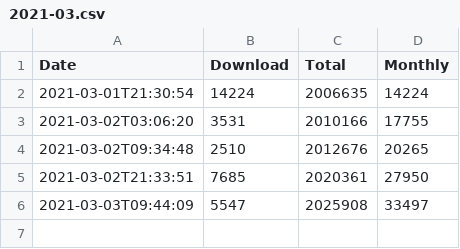
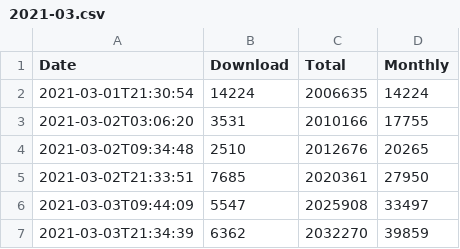
Before and after one commit to Kotori316/DownloadCounts, a CSV file: additional-enchanted-miner/2021-03.csv, drawn as a sheet; the diff names each change by its address in the sheet, - before the commit and + after, or states it on an @@ line.

```diff
--- a/additional-enchanted-miner/2021-03.csv
+++ b/additional-enchanted-miner/2021-03.csv
+row 7: 2021-03-03T21:34:39 | 6362 | 2032270 | 39859
```
Also changed, not shown: scalable-cats-force/2021-03.csv, 8 other files.
